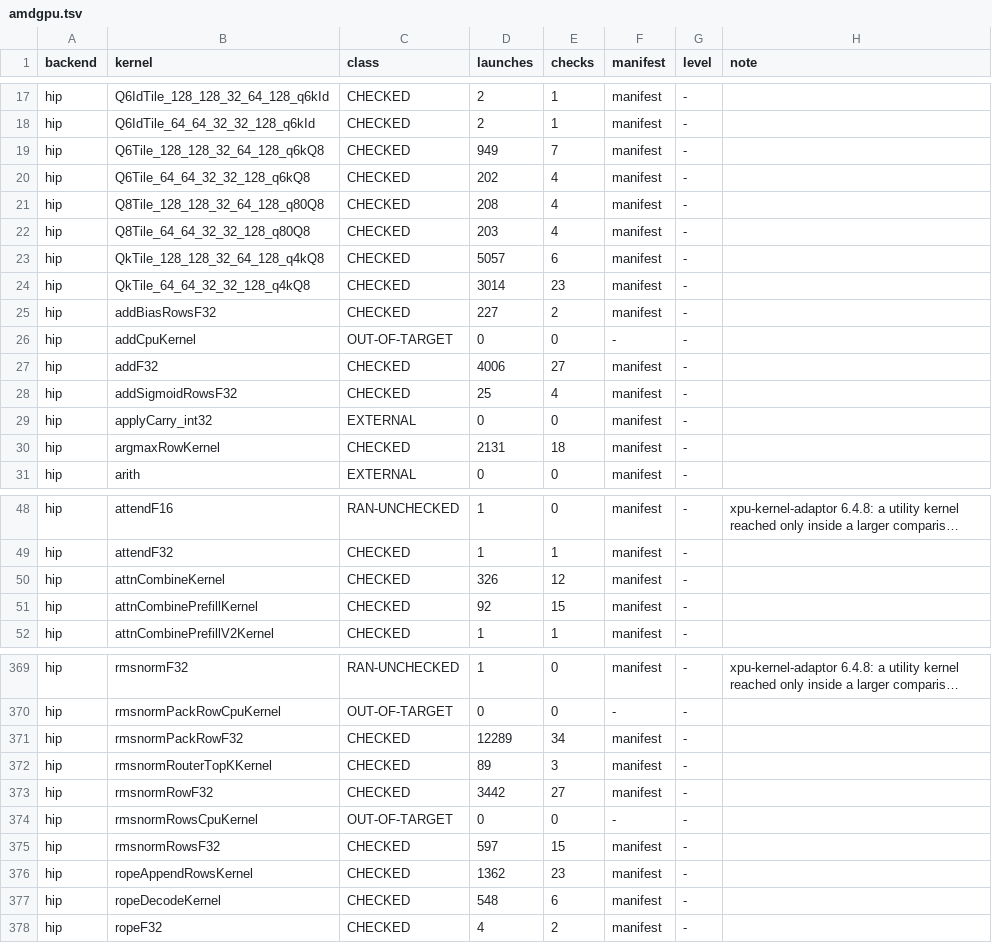
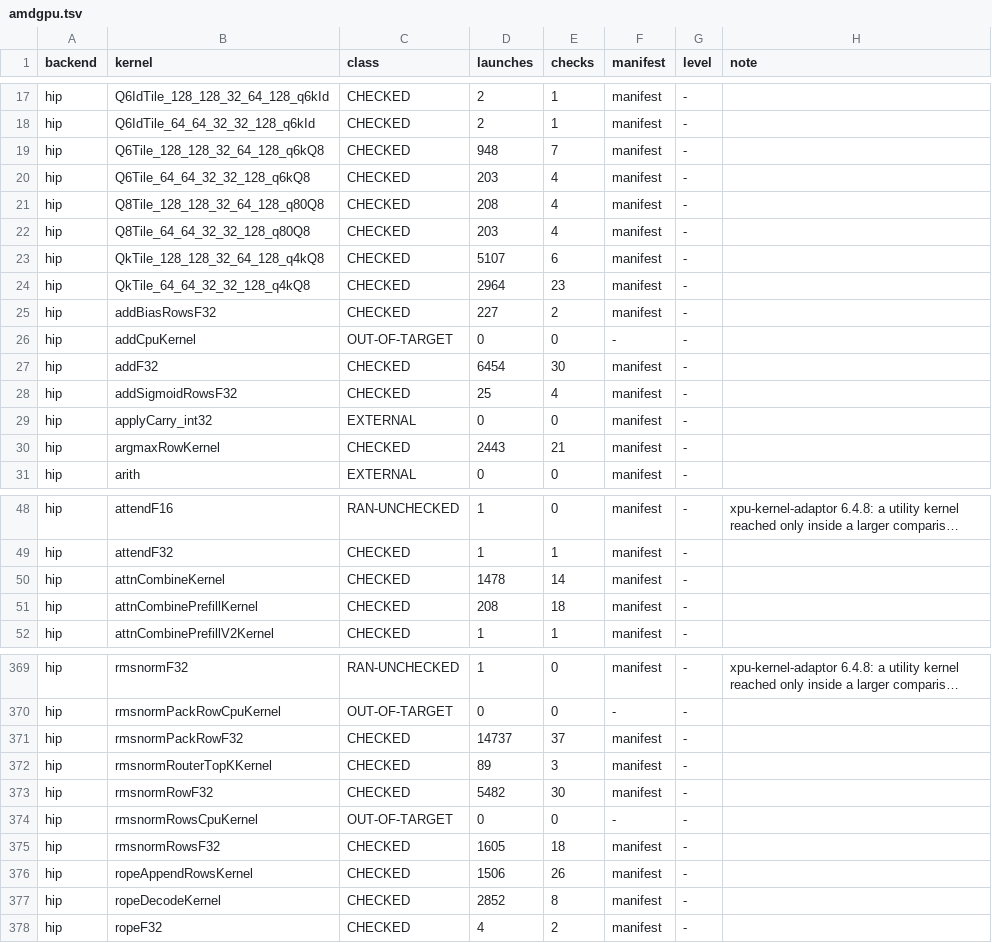
Before and after one commit to jklappenbach/cajeta-llm, a TSV file: census/amdgpu.tsv, drawn as a sheet; only a part is shown, gaps mark what is left out; long unchanged cells end in …; the diff covers the shown part only; the diff names each change by its address in the sheet, - before the commit and + after, or states it on an @@ line.

```diff
--- a/census/amdgpu.tsv
+++ b/census/amdgpu.tsv
-D19 (launches): 949
+D19 (launches): 948
-D20 (launches): 202
+D20 (launches): 203
-D23 (launches): 5057
+D23 (launches): 5107
-D24 (launches): 3014
+D24 (launches): 2964
-D27 (launches): 4006
+D27 (launches): 6454
-E27 (checks): 27
+E27 (checks): 30
-D30 (launches): 2131
+D30 (launches): 2443
-E30 (checks): 18
+E30 (checks): 21
-D50 (launches): 326
+D50 (launches): 1478
-E50 (checks): 12
+E50 (checks): 14
-D51 (launches): 92
+D51 (launches): 208
-E51 (checks): 15
+E51 (checks): 18
-D371 (launches): 12289
+D371 (launches): 14737
-E371 (checks): 34
+E371 (checks): 37
-D373 (launches): 3442
+D373 (launches): 5482
-E373 (checks): 27
+E373 (checks): 30
-D375 (launches): 597
+D375 (launches): 1605
-E375 (checks): 15
+E375 (checks): 18
-D376 (launches): 1362
+D376 (launches): 1506
-E376 (checks): 23
+E376 (checks): 26
-D377 (launches): 548
+D377 (launches): 2852
-E377 (checks): 6
+E377 (checks): 8
```
Also changed, not shown: 48 edited cells elsewhere in this file, census/cpu.tsv, 4 other files.
